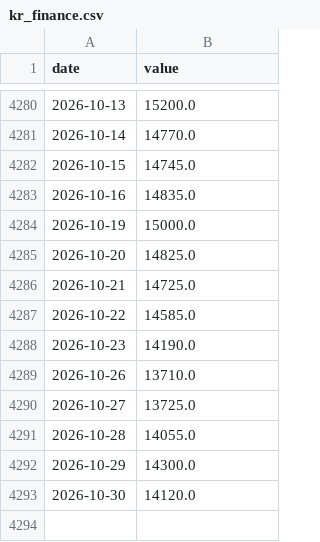
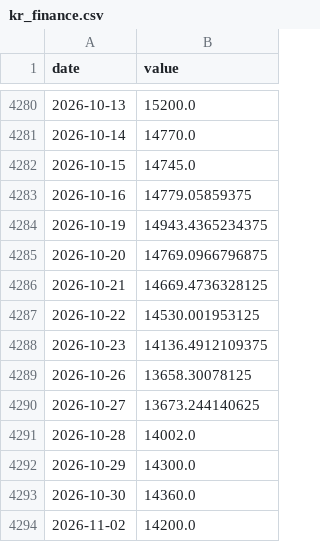
Before and after one commit to Hwang-gu/macro-invest-monitor, a CSV file: data/raw/kr_finance.csv, drawn as a sheet; only a part is shown, gaps mark what is left out.

```diff
--- a/data/raw/kr_finance.csv
+++ b/data/raw/kr_finance.csv
@@ -4282,12 +4282,13 @@ date,value
 2026-10-15,14745.0
-2026-10-16,14835.0
-2026-10-19,15000.0
-2026-10-20,14825.0
-2026-10-21,14725.0
-2026-10-22,14585.0
-2026-10-23,14190.0
-2026-10-26,13710.0
-2026-10-27,13725.0
-2026-10-28,14055.0
+2026-10-16,14779.05859375
+2026-10-19,14943.4365234375
+2026-10-20,14769.0966796875
+2026-10-21,14669.4736328125
+2026-10-22,14530.001953125
+2026-10-23,14136.4912109375
+2026-10-26,13658.30078125
+2026-10-27,13673.244140625
+2026-10-28,14002.0
 2026-10-29,14300.0
-2026-10-30,14120.0
+2026-10-30,14360.0
+2026-11-02,14200.0
```
Also changed, not shown: data/raw/bitcoin.csv, data/raw/dxy.csv, 26 other files.
